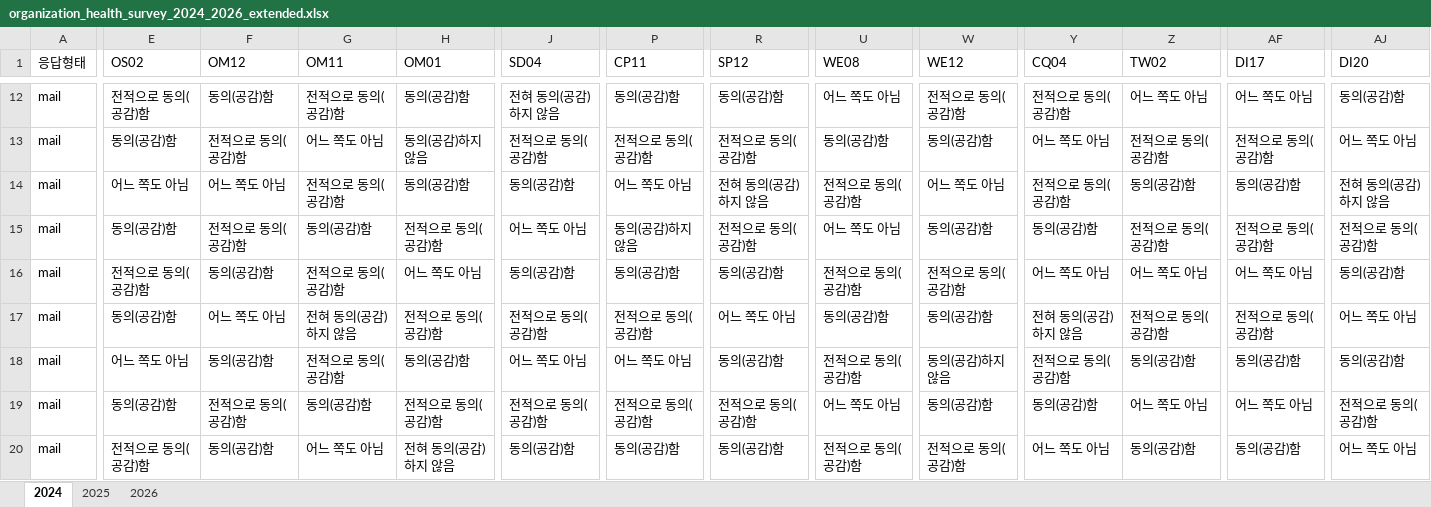
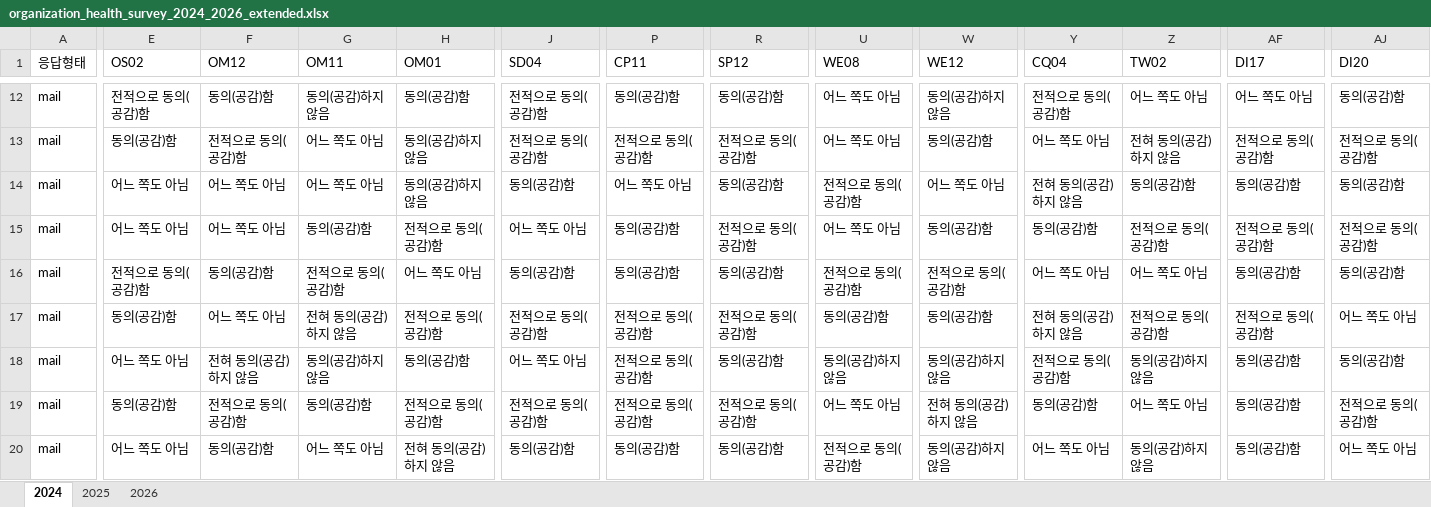
Before and after one commit to frypanegg/AI_PJT, an Excel workbook: Org_health_diag/dummy_data/organization_health_survey_2024_2026_extended.xlsx, sheet 2024, drawn as a sheet; only a part is shown, gaps mark what is left out; values as stored, in another font and other column widths than the file's, no borders; the diff covers the shown part only; the diff names each change by its address in the sheet, - before the commit and + after, or states it on an @@ line.

```diff
--- a/Org_health_diag/dummy_data/organization_health_survey_2024_2026_extended.xlsx (sheet 2024)
+++ b/Org_health_diag/dummy_data/organization_health_survey_2024_2026_extended.xlsx (sheet 2024)
-G12 (OM11): 전적으로 동의(공감)함
+G12 (OM11): 동의(공감)하지 않음
-J12 (SD04): 전혀 동의(공감)하지 않음
+J12 (SD04): 전적으로 동의(공감)함
-W12 (WE12): 전적으로 동의(공감)함
+W12 (WE12): 동의(공감)하지 않음
-U13 (WE08): 동의(공감)함
+U13 (WE08): 어느 쪽도 아님
-Z13 (TW02): 전적으로 동의(공감)함
+Z13 (TW02): 전혀 동의(공감)하지 않음
-AJ13 (DI20): 어느 쪽도 아님
+AJ13 (DI20): 전적으로 동의(공감)함
-G14 (OM11): 전적으로 동의(공감)함
+G14 (OM11): 어느 쪽도 아님
-H14 (OM01): 동의(공감)함
+H14 (OM01): 동의(공감)하지 않음
-R14 (SP12): 전혀 동의(공감)하지 않음
+R14 (SP12): 동의(공감)함
-Y14 (CQ04): 전적으로 동의(공감)함
+Y14 (CQ04): 전혀 동의(공감)하지 않음
-AJ14 (DI20): 전혀 동의(공감)하지 않음
+AJ14 (DI20): 동의(공감)함
-E15 (OS02): 동의(공감)함
+E15 (OS02): 어느 쪽도 아님
-F15 (OM12): 전적으로 동의(공감)함
+F15 (OM12): 어느 쪽도 아님
-P15 (CP11): 동의(공감)하지 않음
+P15 (CP11): 동의(공감)함
-AF16 (DI17): 어느 쪽도 아님
+AF16 (DI17): 동의(공감)함
-R17 (SP12): 어느 쪽도 아님
+R17 (SP12): 전적으로 동의(공감)함
-F18 (OM12): 동의(공감)함
+F18 (OM12): 전혀 동의(공감)하지 않음
-G18 (OM11): 전적으로 동의(공감)함
+G18 (OM11): 동의(공감)하지 않음
-P18 (CP11): 어느 쪽도 아님
+P18 (CP11): 전적으로 동의(공감)함
-U18 (WE08): 전적으로 동의(공감)함
+U18 (WE08): 동의(공감)하지 않음
-Z18 (TW02): 동의(공감)함
+Z18 (TW02): 동의(공감)하지 않음
-W19 (WE12): 동의(공감)함
+W19 (WE12): 전혀 동의(공감)하지 않음
-AF19 (DI17): 어느 쪽도 아님
+AF19 (DI17): 동의(공감)함
-E20 (OS02): 전적으로 동의(공감)함
+E20 (OS02): 어느 쪽도 아님
-W20 (WE12): 전적으로 동의(공감)함
+W20 (WE12): 동의(공감)하지 않음
-Z20 (TW02): 동의(공감)함
+Z20 (TW02): 동의(공감)하지 않음
```
Also changed, not shown: 1116 edited cells elsewhere in this sheet, sheet 2025, sheet 2026, 1 other file.
